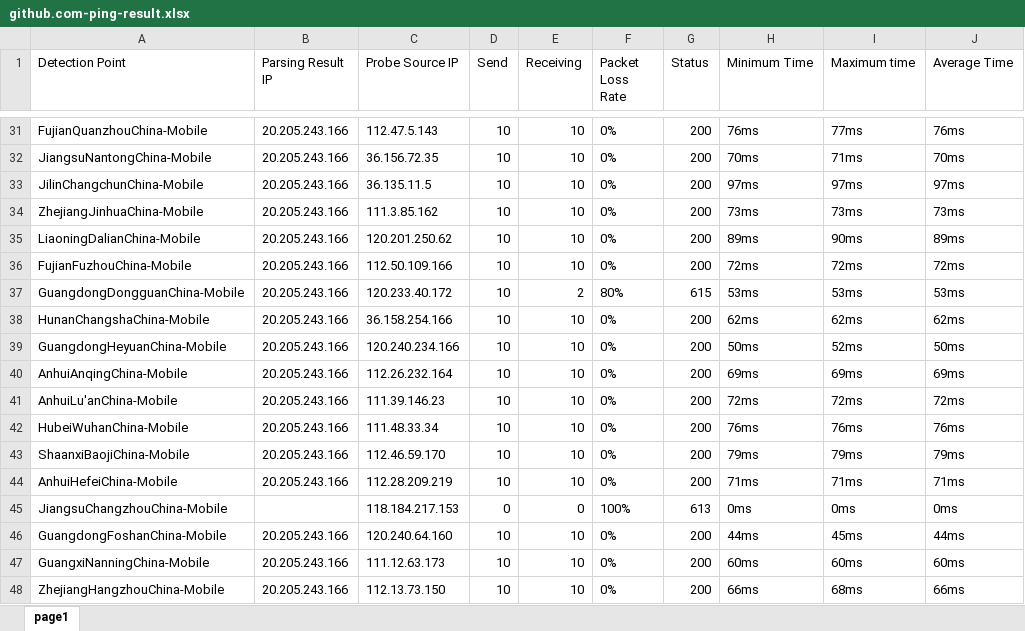
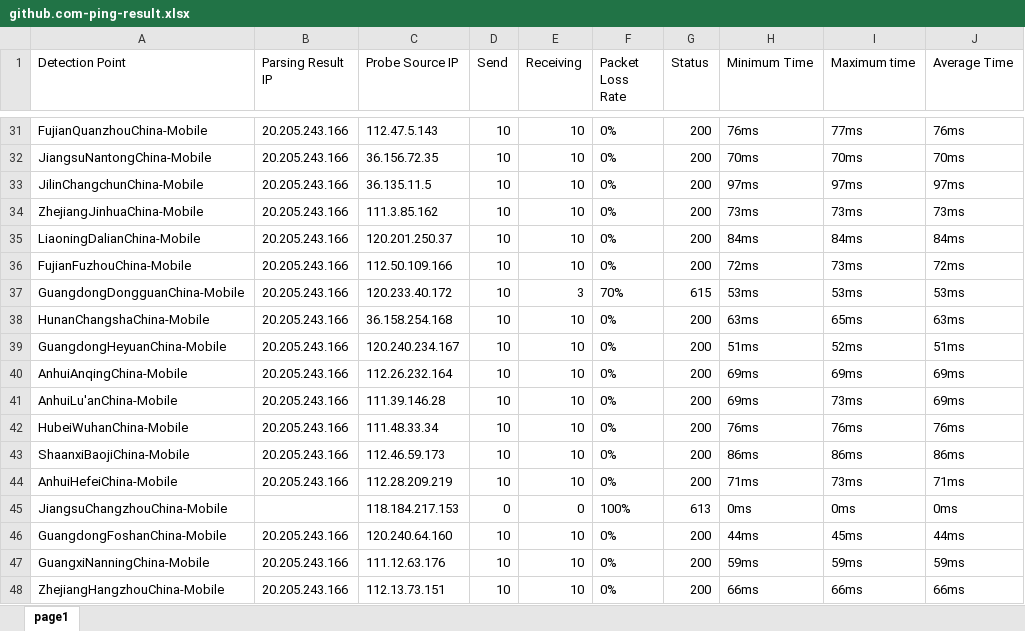
Before and after one commit to h1023605191/aliyun-boce-export, an Excel workbook: downloads/github.com-ping-result.xlsx, sheet page1, drawn as a sheet; only a part is shown, gaps mark what is left out; values as stored, in another font and other column widths than the file's, no borders; the diff covers the shown part only; the diff names each change by its address in the sheet, - before the commit and + after, or states it on an @@ line.

```diff
--- a/downloads/github.com-ping-result.xlsx (sheet page1)
+++ b/downloads/github.com-ping-result.xlsx (sheet page1)
-I32 (Maximum time): 71ms
+I32 (Maximum time): 70ms
-C35 (Probe Source IP): 120.201.250.62
+C35 (Probe Source IP): 120.201.250.37
-H35 (Minimum Time): 89ms
+H35 (Minimum Time): 84ms
-I35 (Maximum time): 90ms
+I35 (Maximum time): 84ms
-J35 (Average Time): 89ms
+J35 (Average Time): 84ms
-I36 (Maximum time): 72ms
+I36 (Maximum time): 73ms
-E37 (Receiving): 2
+E37 (Receiving): 3
-F37 (Packet Loss Rate): 80%
+F37 (Packet Loss Rate): 70%
-C38 (Probe Source IP): 36.158.254.166
+C38 (Probe Source IP): 36.158.254.168
-H38 (Minimum Time): 62ms
+H38 (Minimum Time): 63ms
-I38 (Maximum time): 62ms
+I38 (Maximum time): 65ms
-J38 (Average Time): 62ms
+J38 (Average Time): 63ms
-C39 (Probe Source IP): 120.240.234.166
+C39 (Probe Source IP): 120.240.234.167
-H39 (Minimum Time): 50ms
+H39 (Minimum Time): 51ms
-J39 (Average Time): 50ms
+J39 (Average Time): 51ms
-C41 (Probe Source IP): 111.39.146.23
+C41 (Probe Source IP): 111.39.146.28
-H41 (Minimum Time): 72ms
+H41 (Minimum Time): 69ms
-I41 (Maximum time): 72ms
+I41 (Maximum time): 73ms
-J41 (Average Time): 72ms
+J41 (Average Time): 69ms
-C43 (Probe Source IP): 112.46.59.170
+C43 (Probe Source IP): 112.46.59.173
-H43 (Minimum Time): 79ms
+H43 (Minimum Time): 86ms
-I43 (Maximum time): 79ms
+I43 (Maximum time): 86ms
-J43 (Average Time): 79ms
+J43 (Average Time): 86ms
-I44 (Maximum time): 71ms
+I44 (Maximum time): 73ms
-C47 (Probe Source IP): 111.12.63.173
+C47 (Probe Source IP): 111.12.63.176
-H47 (Minimum Time): 60ms
+H47 (Minimum Time): 59ms
-I47 (Maximum time): 60ms
+I47 (Maximum time): 59ms
-J47 (Average Time): 60ms
+J47 (Average Time): 59ms
-C48 (Probe Source IP): 112.13.73.150
+C48 (Probe Source IP): 112.13.73.151
-I48 (Maximum time): 68ms
+I48 (Maximum time): 66ms
```
Also changed, not shown: 418 edited cells elsewhere in this sheet.
